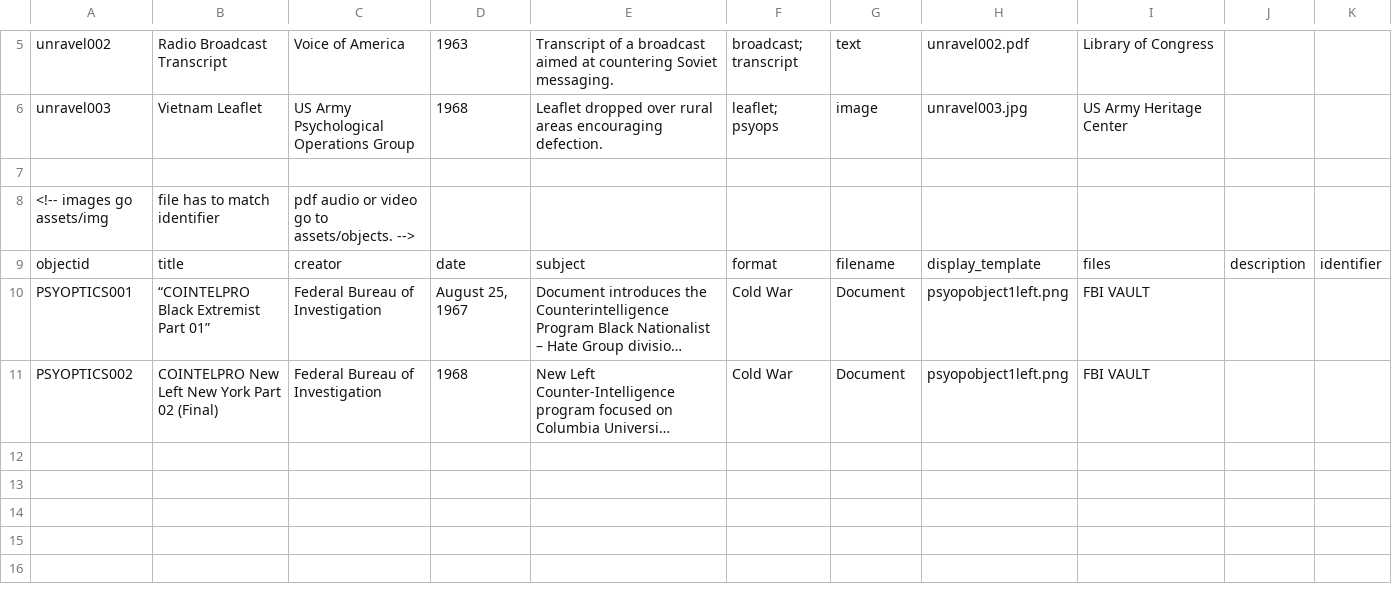
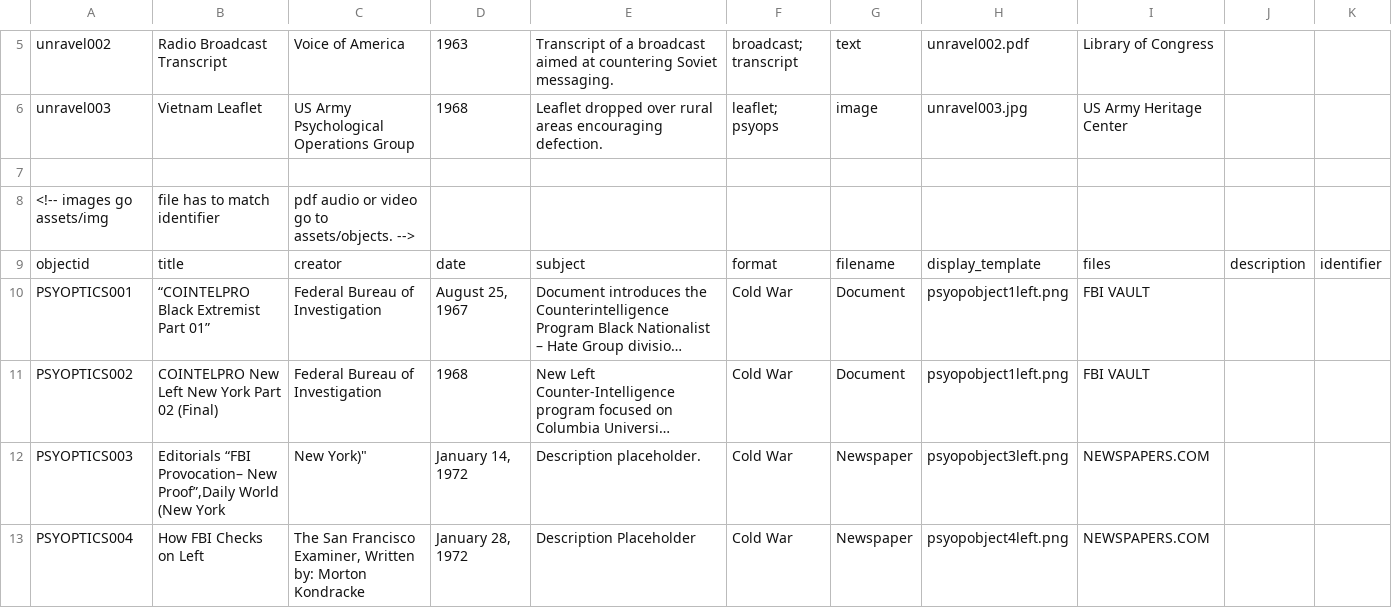
Before and after one commit to theunravelproject/PSYOPtics-Collection, a CSV file: _data/metadata.csv, drawn as a sheet; only a part is shown, gaps mark what is left out; long unchanged cells end in …; the diff names each change by its address in the sheet, - before the commit and + after, or states it on an @@ line.

Commit message:
Update metadata.csv

```diff
--- a/_data/metadata.csv
+++ b/_data/metadata.csv
+row 12: PSYOPTICS003 | Editorials “FBI Provocation– New Proof”,Daily World (New York | New York)" | January 14, 1972 | Description placeholder. | Cold War | Newspaper | psyopobject3left.png | NEWSPAPERS.COM
+row 13: PSYOPTICS004 | How FBI Checks on Left | The San Francisco Examiner, Written by: Morton Kondracke | January 28, 1972 | Description Placeholder | Cold War | Newspaper | psyopobject4left.png | NEWSPAPERS.COM
```
